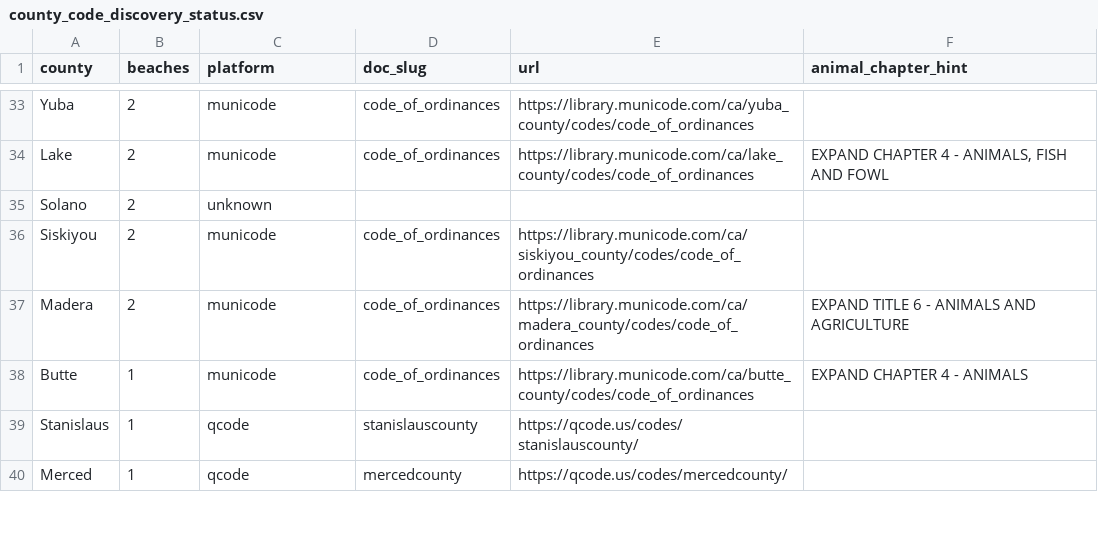
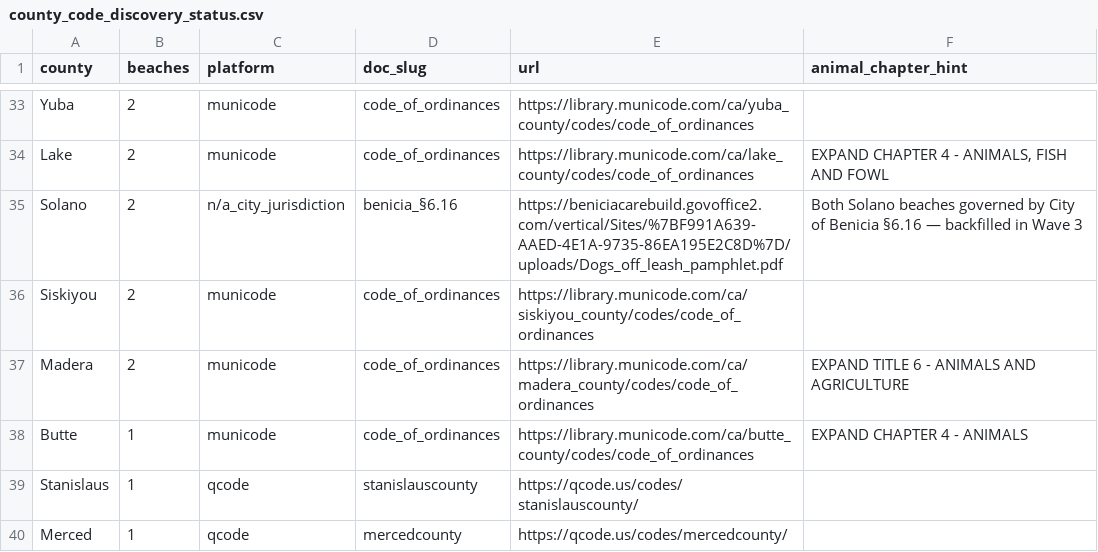
Before and after one commit to beachfranz/dog-beach-claude, a CSV file: scripts/one_off/county_code_discovery_status.csv, drawn as a sheet; only a part is shown, gaps mark what is left out.

```diff
--- a/scripts/one_off/county_code_discovery_status.csv
+++ b/scripts/one_off/county_code_discovery_status.csv
@@ -34,3 +34,3 @@ Yuba,2,municode,code_of_ordinances,https://library.municode.com/ca/yuba_county/c
 Lake,2,municode,code_of_ordinances,https://library.municode.com/ca/lake_county/codes/code_of_ordinances,"EXPAND CHAPTER 4 - ANIMALS, FISH AND FOWL"
-Solano,2,unknown,,,
+Solano,2,n/a_city_jurisdiction,benicia_§6.16,https://beniciacarebuild.govoffice2.com/vertical/Sites/%7BF991A639-AAED-4E1A-9735-86EA195E2C8D%7D/uploads/Dogs_off_leash_pamphlet.pdf,Both Solano beaches governed by City of Benicia §6.16 — backfilled in Wave 3
 Siskiyou,2,municode,code_of_ordinances,https://library.municode.com/ca/siskiyou_county/codes/code_of_ordinances,
```
Also changed, not shown: 1 other file.
